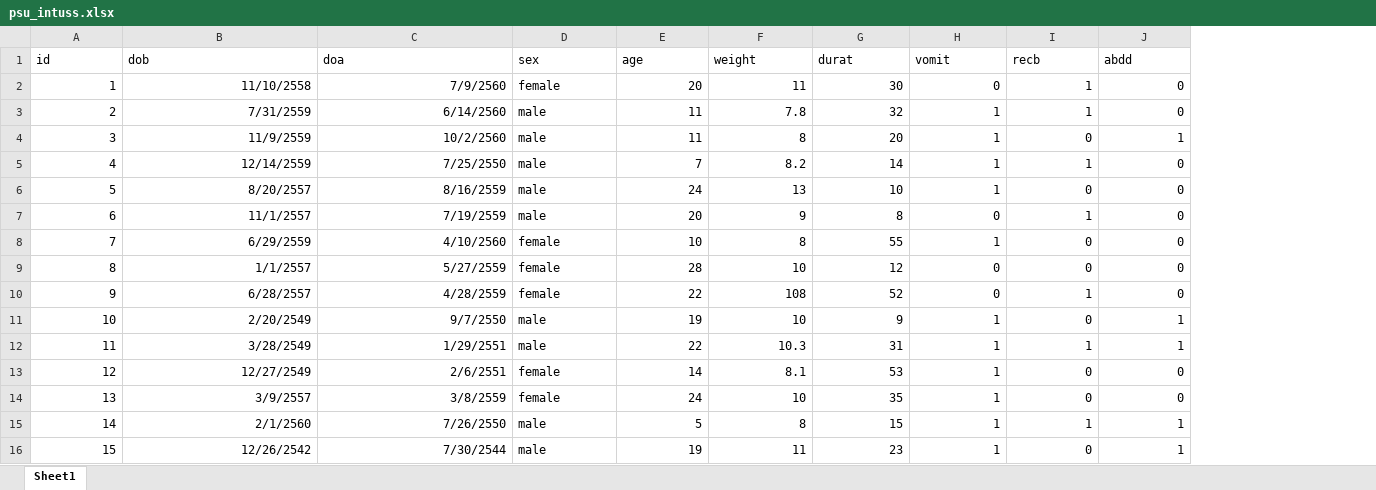
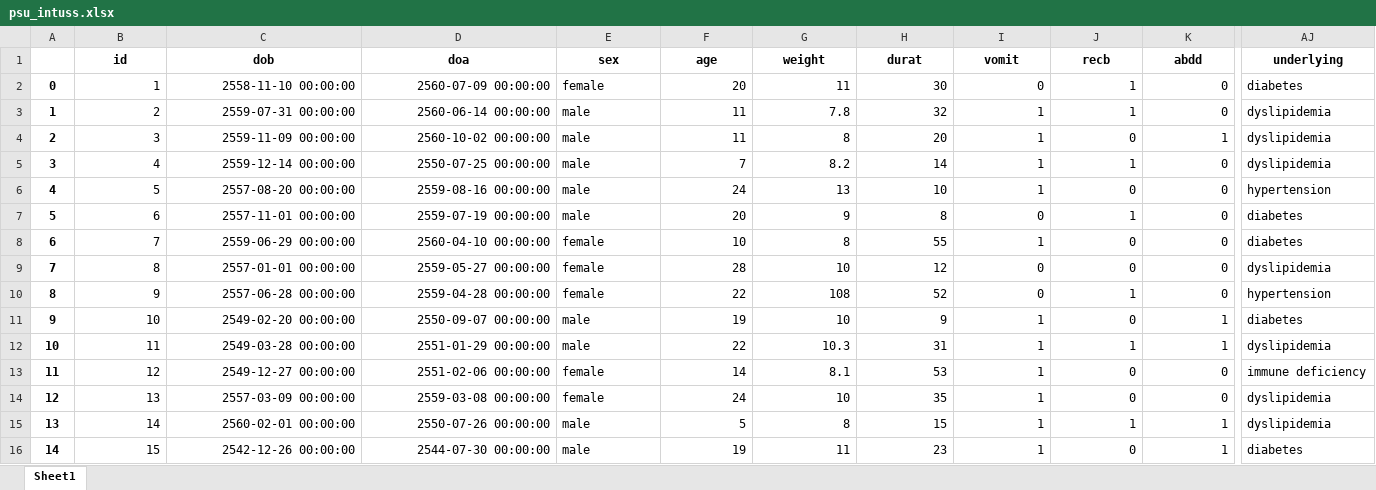
Before and after one commit to sasurasa/soda_ep1, an Excel workbook: psu_intuss.xlsx, sheet Sheet1, drawn as a sheet; only a part is shown, gaps mark what is left out; values as stored, in another font and other column widths than the file's, no borders; addresses are those after the commit; the diff covers the shown part only; the diff names each change by its address in the sheet, - before the commit and + after, or states it on an @@ line.

Commit message:
Add files via upload
Change some cells for practice and add underlying diseases.

```diff
--- a/psu_intuss.xlsx (sheet Sheet1)
+++ b/psu_intuss.xlsx (sheet Sheet1)
+column A, rows 2-16: 0 | 1 | 2 | 3 | 4 | 5 | 6 | 7 | 8 | 9 | 10 | 11 | 12 | 13 | 14
+column AJ (underlying), rows 2-16: diabetes | dyslipidemia | dyslipidemia | dyslipidemia | hypertension | diabetes | diabetes | dyslipidemia | hypertension | diabetes | dyslipidemia | immune deficiency | dyslipidemia | dyslipidemia | diabetes
@@ B1:K1 bold: off → on, alignment: left → center @@
-C2 (dob): 11/10/2558
+C2 (dob): 2558-11-10 00:00:00
-D2 (doa): 7/9/2560
+D2 (doa): 2560-07-09 00:00:00
-C3 (dob): 7/31/2559
+C3 (dob): 2559-07-31 00:00:00
-D3 (doa): 6/14/2560
+D3 (doa): 2560-06-14 00:00:00
-C4 (dob): 11/9/2559
+C4 (dob): 2559-11-09 00:00:00
-D4 (doa): 10/2/2560
+D4 (doa): 2560-10-02 00:00:00
-C5 (dob): 12/14/2559
+C5 (dob): 2559-12-14 00:00:00
-D5 (doa): 7/25/2550
+D5 (doa): 2550-07-25 00:00:00
-C6 (dob): 8/20/2557
+C6 (dob): 2557-08-20 00:00:00
-D6 (doa): 8/16/2559
+D6 (doa): 2559-08-16 00:00:00
-C7 (dob): 11/1/2557
+C7 (dob): 2557-11-01 00:00:00
-D7 (doa): 7/19/2559
+D7 (doa): 2559-07-19 00:00:00
-C8 (dob): 6/29/2559
+C8 (dob): 2559-06-29 00:00:00
-D8 (doa): 4/10/2560
+D8 (doa): 2560-04-10 00:00:00
-C9 (dob): 1/1/2557
+C9 (dob): 2557-01-01 00:00:00
-D9 (doa): 5/27/2559
+D9 (doa): 2559-05-27 00:00:00
-C10 (dob): 6/28/2557
+C10 (dob): 2557-06-28 00:00:00
-D10 (doa): 4/28/2559
+D10 (doa): 2559-04-28 00:00:00
-C11 (dob): 2/20/2549
+C11 (dob): 2549-02-20 00:00:00
-D11 (doa): 9/7/2550
+D11 (doa): 2550-09-07 00:00:00
-C12 (dob): 3/28/2549
+C12 (dob): 2549-03-28 00:00:00
-D12 (doa): 1/29/2551
+D12 (doa): 2551-01-29 00:00:00
-C13 (dob): 12/27/2549
+C13 (dob): 2549-12-27 00:00:00
-D13 (doa): 2/6/2551
+D13 (doa): 2551-02-06 00:00:00
-C14 (dob): 3/9/2557
+C14 (dob): 2557-03-09 00:00:00
-D14 (doa): 3/8/2559
+D14 (doa): 2559-03-08 00:00:00
-C15 (dob): 2/1/2560
+C15 (dob): 2560-02-01 00:00:00
-D15 (doa): 7/26/2550
+D15 (doa): 2550-07-26 00:00:00
-C16 (dob): 12/26/2542
+C16 (dob): 2542-12-26 00:00:00
-D16 (doa): 7/30/2544
+D16 (doa): 2544-07-30 00:00:00
```
Also changed, not shown: 272 edited cells and cell formats elsewhere in this sheet, formulas that keep their value.
